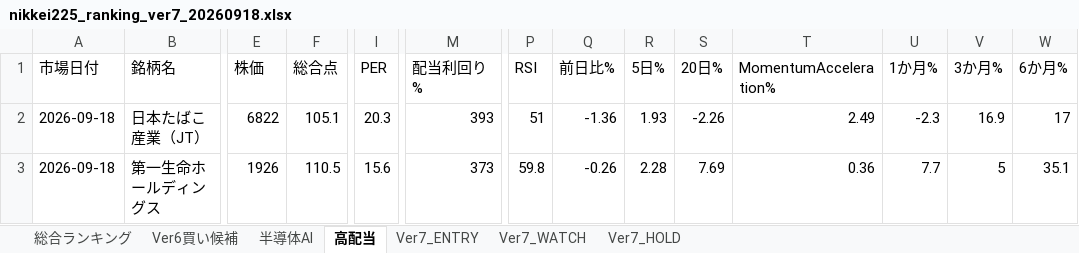
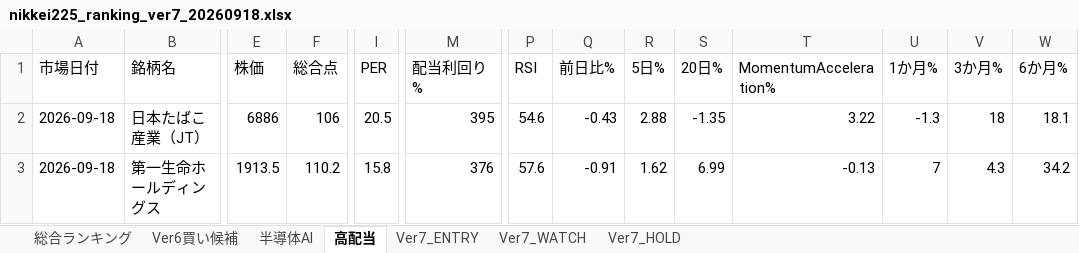
Before and after one commit to izumi7139-ai/nikkei225-line-bot, an Excel workbook: reports/daily/nikkei225_ranking_ver7_20260918.xlsx, sheet 高配当, drawn as a sheet; only a part is shown, gaps mark what is left out; values as stored, in another font and other column widths than the file's, no borders; the diff covers the shown part only; the diff names each change by its address in the sheet, - before the commit and + after, or states it on an @@ line.

```diff
--- a/reports/daily/nikkei225_ranking_ver7_20260918.xlsx (sheet 高配当)
+++ b/reports/daily/nikkei225_ranking_ver7_20260918.xlsx (sheet 高配当)
-E2 (株価): 6822
+E2 (株価): 6886
-F2 (総合点): 105.1
+F2 (総合点): 106
-I2 (PER): 20.3
+I2 (PER): 20.5
-M2 (配当利回り%): 393
+M2 (配当利回り%): 395
-P2 (RSI): 51
+P2 (RSI): 54.6
-Q2 (前日比%): -1.36
+Q2 (前日比%): -0.43
-R2 (5日%): 1.93
+R2 (5日%): 2.88
-S2 (20日%): -2.26
+S2 (20日%): -1.35
-T2 (MomentumAcceleration%): 2.49
+T2 (MomentumAcceleration%): 3.22
-U2 (1か月%): -2.3
+U2 (1か月%): -1.3
-V2 (3か月%): 16.9
+V2 (3か月%): 18
-W2 (6か月%): 17
+W2 (6か月%): 18.1
-E3 (株価): 1926
+E3 (株価): 1913.5
-F3 (総合点): 110.5
+F3 (総合点): 110.2
-I3 (PER): 15.6
+I3 (PER): 15.8
-M3 (配当利回り%): 373
+M3 (配当利回り%): 376
-P3 (RSI): 59.8
+P3 (RSI): 57.6
-Q3 (前日比%): -0.26
+Q3 (前日比%): -0.91
-R3 (5日%): 2.28
+R3 (5日%): 1.62
-S3 (20日%): 7.69
+S3 (20日%): 6.99
-T3 (MomentumAcceleration%): 0.36
+T3 (MomentumAcceleration%): -0.13
-U3 (1か月%): 7.7
+U3 (1か月%): 7
-V3 (3か月%): 5
+V3 (3か月%): 4.3
-W3 (6か月%): 35.1
+W3 (6か月%): 34.2
```
Also changed, not shown: 442 edited cells elsewhere in this sheet, sheet 総合ランキング, sheet Ver6買い候補, sheet 半導体AI, sheet Ver7_HOLD, sheet Ver7_WATCH, sheet Ver7_ENTRY, 6 other files.
